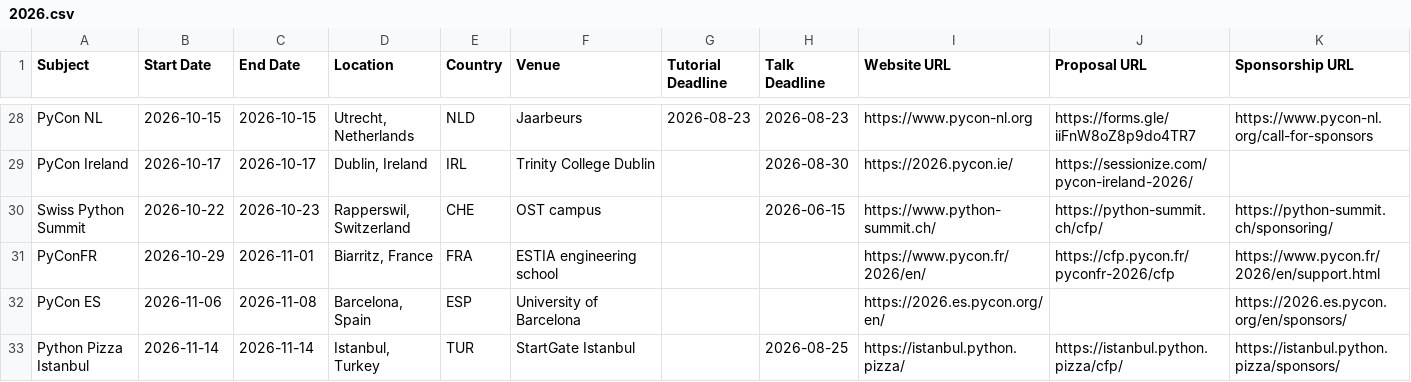
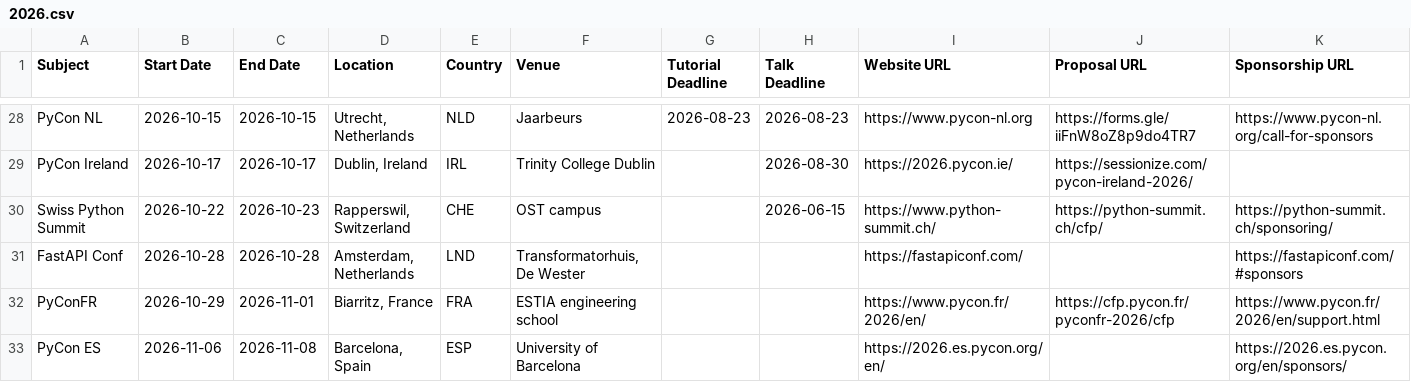
Before and after one commit to python-organizers/conferences, a CSV file: 2026.csv, drawn as a sheet; only a part is shown, gaps mark what is left out; the shorter side is filled out with more unchanged rows; the diff names each change by its address in the sheet, - before the commit and + after, or states it on an @@ line.

Commit message:
Add FastAPI Conf

```diff
--- a/2026.csv
+++ b/2026.csv
+row 31: FastAPI Conf | 2026-10-28 | 2026-10-28 | Amsterdam, Netherlands | LND | Transformatorhuis, De Wester |  |  | https://fastapiconf.com/ |  | https://fastapiconf.com/#sponsors
```
